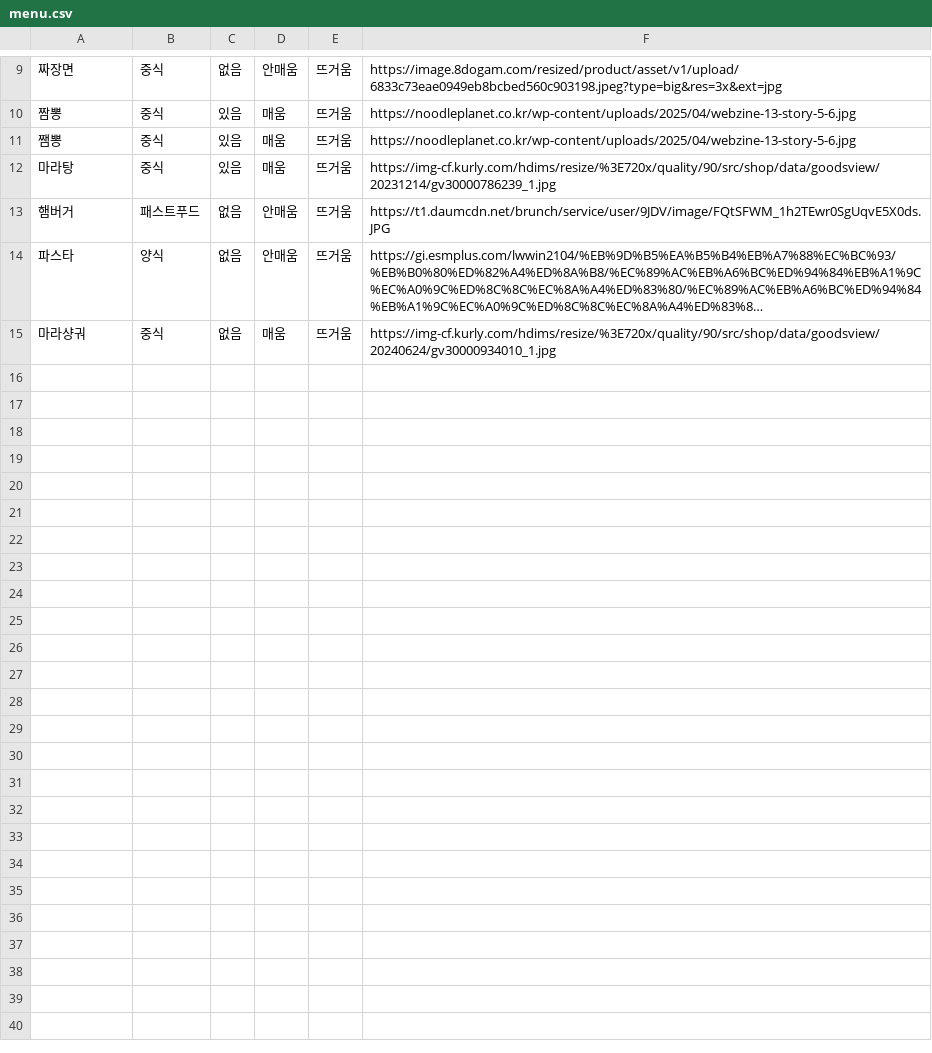
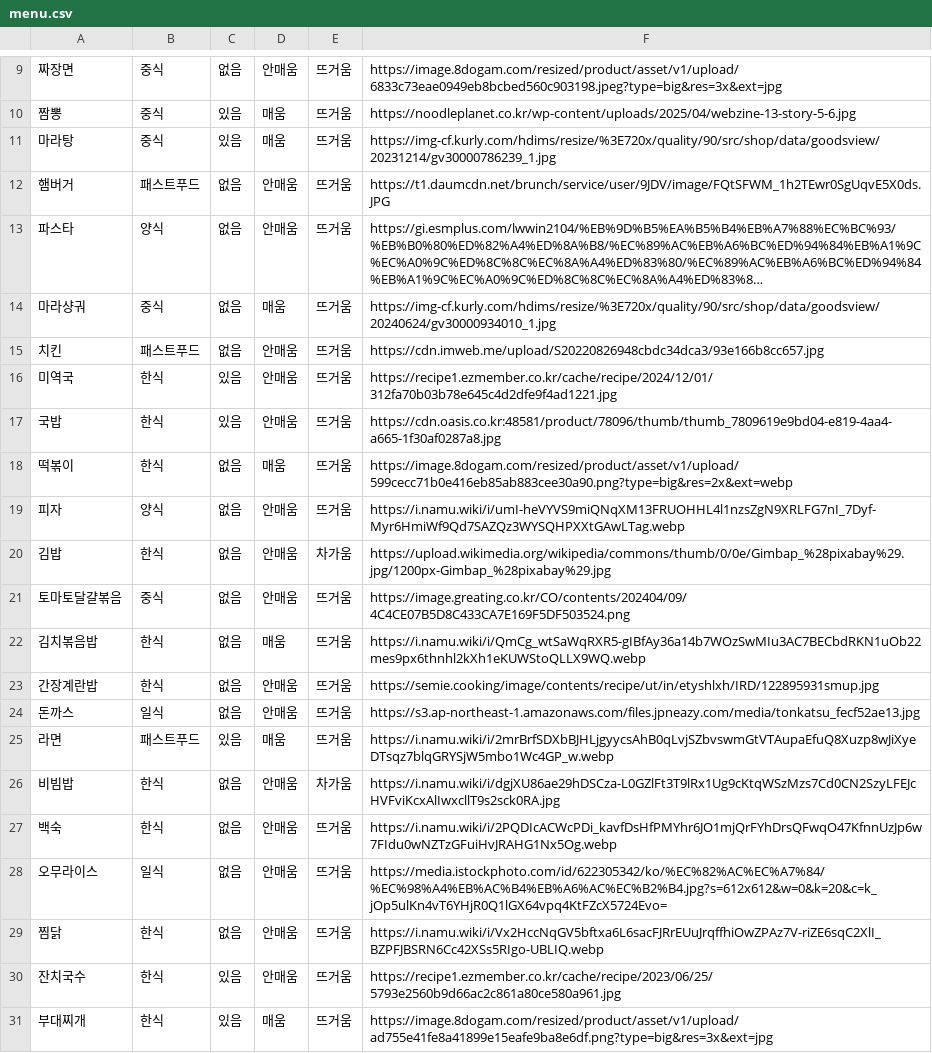
Before and after one commit to rabbit2102/streamexercise, a CSV file: menu.csv, drawn as a sheet; only a part is shown, gaps mark what is left out; long unchanged cells end in …; removed rows and columns are numbered as before the commit, all else as after; the diff names each change by its address in the sheet, - before the commit and + after, or states it on an @@ line.

Commit message:
Add new food items to menu.csv
Added new menu items including chicken, seaweed soup, and more.

```diff
--- a/menu.csv
+++ b/menu.csv
-row 11: 쨈뽕 | 중식 | 있음 | 매움 | 뜨거움 | https://noodleplanet.co.kr/wp-content/uploads/2025/04/webzine-13-story-5-6.jpg
+row 15: 치킨 | 패스트푸드 | 없음 | 안매움 | 뜨거움 | https://cdn.imweb.me/upload/S20220826948cbdc34dca3/93e166b8cc657.jpg
+row 16: 미역국 | 한식 | 있음 | 안매움 | 뜨거움 | https://recipe1.ezmember.co.kr/cache/recipe/2024/12/01/312fa70b03b78e645c4d2dfe9f4ad1221.jpg
+row 17: 국밥 | 한식 | 있음 | 안매움 | 뜨거움 | https://cdn.oasis.co.kr:48581/product/78096/thumb/thumb_7809619e9bd04-e819-4aa4-a665-1f30af0287a8.jpg
+row 18: 떡볶이 | 한식 | 없음 | 매움 | 뜨거움 | https://image.8dogam.com/resized/product/asset/v1/upload/599cecc71b0e416eb85ab883cee30a90.png?type=big&res=2x&ext=webp
+row 19: 피자 | 양식 | 없음 | 안매움 | 뜨거움 | https://i.namu.wiki/i/umI-heVYVS9miQNqXM13FRUOHHL4l1nzsZgN9XRLFG7nI_7Dyf-Myr6HmiWf9Qd7SAZQz3WYSQHPXXtGAwLTag.webp
+row 20: 김밥 | 한식 | 없음 | 안매움 | 차가움 | https://upload.wikimedia.org/wikipedia/commons/thumb/0/0e/Gimbap_%28pixabay%29.jpg/1200px-Gimbap_%28pixabay%29.jpg
+row 21: 토마토달걀볶음 | 중식 | 없음 | 안매움 | 뜨거움 | https://image.greating.co.kr/CO/contents/202404/09/4C4CE07B5D8C433CA7E169F5DF503524.png
+row 22: 김치볶음밥 | 한식 | 없음 | 매움 | 뜨거움 | https://i.namu.wiki/i/QmCg_wtSaWqRXR5-gIBfAy36a14b7WOzSwMIu3AC7BECbdRKN1uOb22mes9px6thnhl2kXh1eKUWStoQLLX9WQ.webp
+row 23: 간장계란밥 | 한식 | 없음 | 안매움 | 뜨거움 | https://semie.cooking/image/contents/recipe/ut/in/etyshlxh/IRD/122895931smup.jpg
+row 24: 돈까스 | 일식 | 없음 | 안매움 | 뜨거움 | https://s3.ap-northeast-1.amazonaws.com/files.jpneazy.com/media/tonkatsu_fecf52ae13.jpg
+row 25: 라면 | 패스트푸드 | 있음 | 매움 | 뜨거움 | https://i.namu.wiki/i/2mrBrfSDXbBJHLjgyycsAhB0qLvjSZbvswmGtVTAupaEfuQ8Xuzp8wJiXyeDTsqz7blqGRYSjW5mbo1Wc4GP_w.webp
+row 26: 비빔밥 | 한식 | 없음 | 안매움 | 차가움 | https://i.namu.wiki/i/dgjXU86ae29hDSCza-L0GZlFt3T9lRx1Ug9cKtqWSzMzs7Cd0CN2SzyLFEJcHVFviKcxAlIwxcllT9s2sck0RA.jpg
+row 27: 백숙 | 한식 | 없음 | 안매움 | 뜨거움 | https://i.namu.wiki/i/2PQDIcACWcPDi_kavfDsHfPMYhr6JO1mjQrFYhDrsQFwqO47KfnnUzJp6w7FIdu0wNZTzGFuiHvJRAHG1Nx5Og.webp
+row 28: 오무라이스 | 일식 | 없음 | 안매움 | 뜨거움 | https://media.istockphoto.com/id/622305342/ko/%EC%82%AC%EC%A7%84/%EC%98%A4%EB%AC%B4%EB%A6%AC%EC%B2%B4.jpg?s=612x612&w=0&k=20&c=k_jOp5ulKn4vT6YHjR0Q1lGX64vpq4KtFZcX5724Evo=
+row 29: 찜닭 | 한식 | 없음 | 안매움 | 뜨거움 | https://i.namu.wiki/i/Vx2HccNqGV5bftxa6L6sacFJRrEUuJrqffhiOwZPAz7V-riZE6sqC2XlI_BZPFJBSRN6Cc42XSs5RIgo-UBLIQ.webp
+row 30: 잔치국수 | 한식 | 있음 | 안매움 | 뜨거움 | https://recipe1.ezmember.co.kr/cache/recipe/2023/06/25/5793e2560b9d66ac2c861a80ce580a961.jpg
+row 31: 부대찌개 | 한식 | 있음 | 매움 | 뜨거움 | https://image.8dogam.com/resized/product/asset/v1/upload/ad755e41fe8a41899e15eafe9ba8e6df.png?type=big&res=3x&ext=jpg
```
